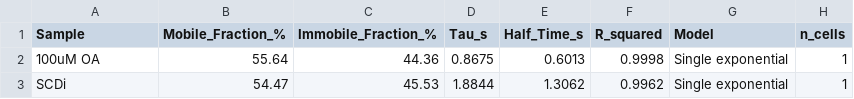
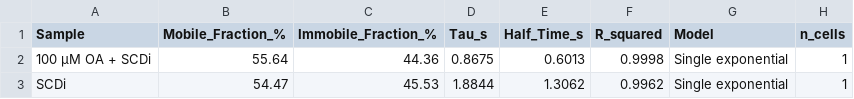
Before and after one commit to Romnoms/FRAP, a CSV file: analysis_outputs/Table1_FRAP_results.csv, drawn as a sheet.

```diff
--- a/analysis_outputs/Table1_FRAP_results.csv
+++ b/analysis_outputs/Table1_FRAP_results.csv
@@ -1,3 +1,3 @@
 Sample,Mobile_Fraction_%,Immobile_Fraction_%,Tau_s,Half_Time_s,R_squared,Model,n_cells
-100uM OA,55.64,44.36,0.8675,0.6013,0.9998,Single exponential,1
+100 µM OA + SCDi,55.64,44.36,0.8675,0.6013,0.9998,Single exponential,1
 SCDi,54.47,45.53,1.8844,1.3062,0.9962,Single exponential,1
```
Also changed, not shown: analysis_outputs/Prism_FRAP_data.csv, analysis_outputs/SourceData_Figure1.csv, 9 other files.
